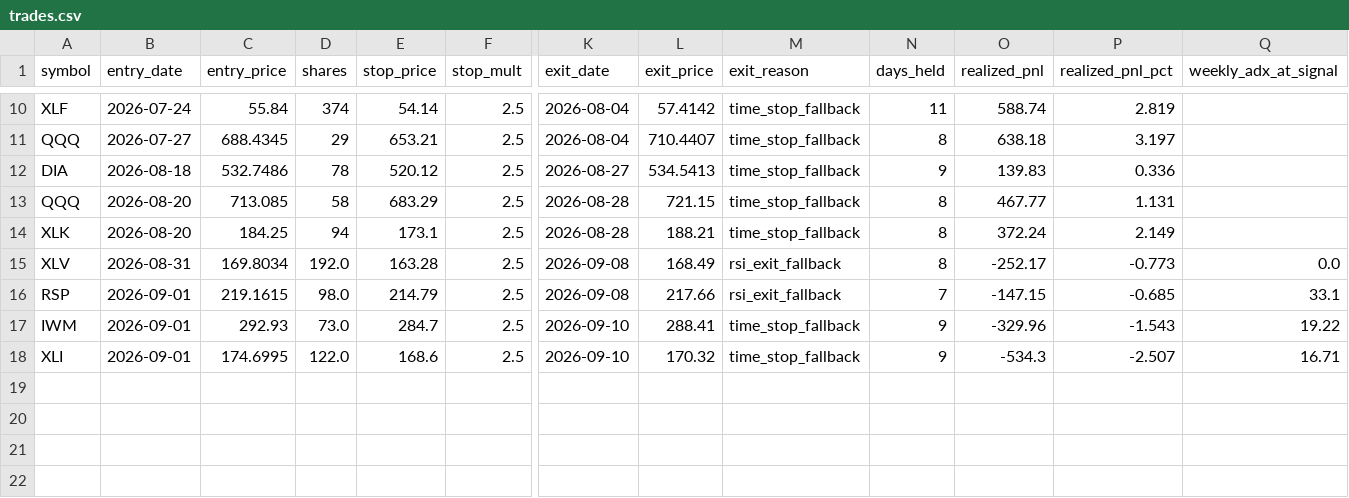
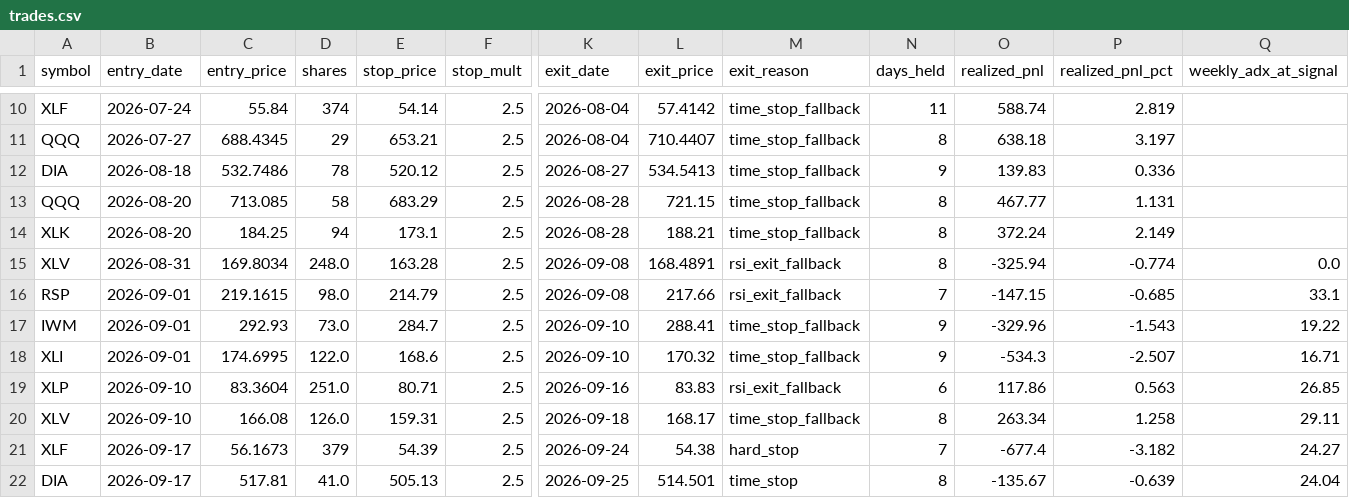
Before and after one commit to Bubblehead247/MeansRev, a CSV file: trades.csv, drawn as a sheet; only a part is shown, gaps mark what is left out; rows hold the shown columns only; the diff names each change by its address in the sheet, - before the commit and + after, or states it on an @@ line.

```diff
--- a/trades.csv
+++ b/trades.csv
-D15 (shares): 192.0
+D15 (shares): 248.0
-L15 (exit_price): 168.49
+L15 (exit_price): 168.4891
-O15 (realized_pnl): -252.17
+O15 (realized_pnl): -325.94
-P15 (realized_pnl_pct): -0.773
+P15 (realized_pnl_pct): -0.774
+row 19: XLP | 2026-09-10 | 83.3604 | 251.0 | 80.71 | 2.5 | 2026-09-16 | 83.83 | rsi_exit_fallback | 6 | 117.86 | 0.563 | 26.85
+row 20: XLV | 2026-09-10 | 166.08 | 126.0 | 159.31 | 2.5 | 2026-09-18 | 168.17 | time_stop_fallback | 8 | 263.34 | 1.258 | 29.11
+row 21: XLF | 2026-09-17 | 56.1673 | 379 | 54.39 | 2.5 | 2026-09-24 | 54.38 | hard_stop | 7 | -677.4 | -3.182 | 24.27
+row 22: DIA | 2026-09-17 | 517.81 | 41.0 | 505.13 | 2.5 | 2026-09-25 | 514.501 | time_stop | 8 | -135.67 | -0.639 | 24.04
```
Also changed, not shown: 1 other file.
